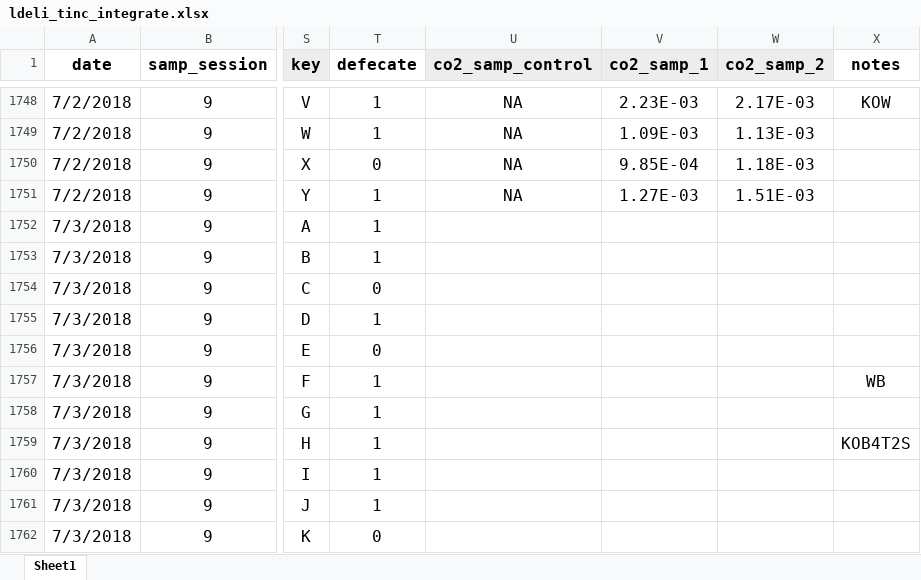
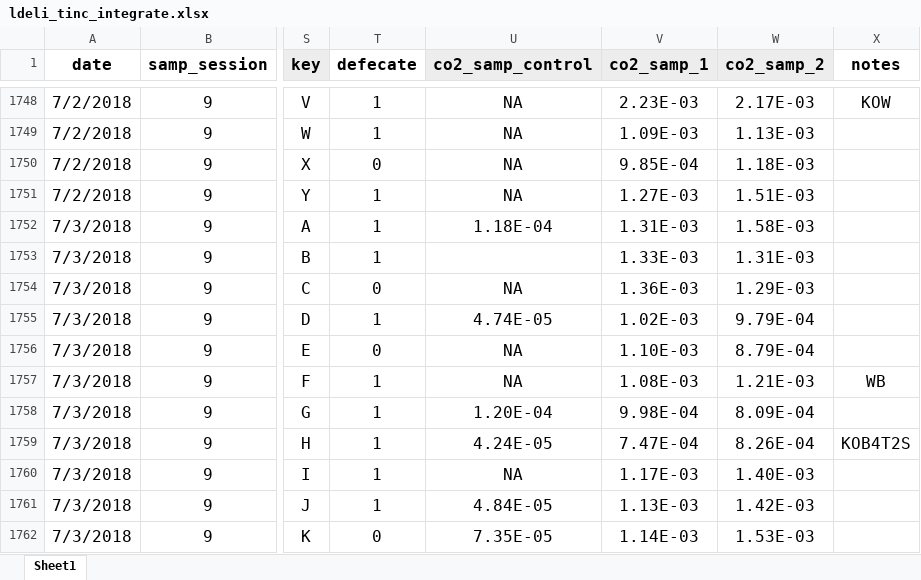
Before and after one commit to daniel1noble/deli_inc_metabTelo, an Excel workbook: data/curve_data/ldeli_tinc_integrate.xlsx, sheet Sheet1, drawn as a sheet; only a part is shown, gaps mark what is left out; values as stored, in another font and other column widths than the file's, no borders; conditional formats not drawn; the diff covers the shown part only; the diff names each change by its address in the sheet, - before the commit and + after, or states it on an @@ line.

Commit message:
b2-d2- integration done 3/7/18

```diff
--- a/data/curve_data/ldeli_tinc_integrate.xlsx (sheet Sheet1)
+++ b/data/curve_data/ldeli_tinc_integrate.xlsx (sheet Sheet1)
-U1752 (co2_samp_control): (empty)
+U1752 (co2_samp_control): 1.18E-04
-V1752 (co2_samp_1): (empty)
+V1752 (co2_samp_1): 1.31E-03
-W1752 (co2_samp_2): (empty)
+W1752 (co2_samp_2): 1.58E-03
-V1753 (co2_samp_1): (empty)
+V1753 (co2_samp_1): 1.33E-03
-W1753 (co2_samp_2): (empty)
+W1753 (co2_samp_2): 1.31E-03
-U1754 (co2_samp_control): (empty)
+U1754 (co2_samp_control): NA
-V1754 (co2_samp_1): (empty)
+V1754 (co2_samp_1): 1.36E-03
-W1754 (co2_samp_2): (empty)
+W1754 (co2_samp_2): 1.29E-03
-U1755 (co2_samp_control): (empty)
+U1755 (co2_samp_control): 4.74E-05
-V1755 (co2_samp_1): (empty)
+V1755 (co2_samp_1): 1.02E-03
-W1755 (co2_samp_2): (empty)
+W1755 (co2_samp_2): 9.79E-04
-U1756:U1757 (co2_samp_control): (empty)
+U1756:U1757 (co2_samp_control): NA
-V1756 (co2_samp_1): (empty)
+V1756 (co2_samp_1): 1.10E-03
-W1756 (co2_samp_2): (empty)
+W1756 (co2_samp_2): 8.79E-04
-V1757 (co2_samp_1): (empty)
+V1757 (co2_samp_1): 1.08E-03
-W1757 (co2_samp_2): (empty)
+W1757 (co2_samp_2): 1.21E-03
-U1758 (co2_samp_control): (empty)
+U1758 (co2_samp_control): 1.20E-04
-V1758 (co2_samp_1): (empty)
+V1758 (co2_samp_1): 9.98E-04
-W1758 (co2_samp_2): (empty)
+W1758 (co2_samp_2): 8.09E-04
-U1759 (co2_samp_control): (empty)
+U1759 (co2_samp_control): 4.24E-05
-V1759 (co2_samp_1): (empty)
+V1759 (co2_samp_1): 7.47E-04
-W1759 (co2_samp_2): (empty)
+W1759 (co2_samp_2): 8.26E-04
-U1760 (co2_samp_control): (empty)
+U1760 (co2_samp_control): NA
-V1760 (co2_samp_1): (empty)
+V1760 (co2_samp_1): 1.17E-03
-W1760 (co2_samp_2): (empty)
+W1760 (co2_samp_2): 1.40E-03
-U1761 (co2_samp_control): (empty)
+U1761 (co2_samp_control): 4.84E-05
-V1761 (co2_samp_1): (empty)
+V1761 (co2_samp_1): 1.13E-03
-W1761 (co2_samp_2): (empty)
+W1761 (co2_samp_2): 1.42E-03
-U1762 (co2_samp_control): (empty)
+U1762 (co2_samp_control): 7.35E-05
-V1762 (co2_samp_1): (empty)
+V1762 (co2_samp_1): 1.14E-03
-W1762 (co2_samp_2): (empty)
+W1762 (co2_samp_2): 1.53E-03
```
Also changed, not shown: 117 edited cells elsewhere in this sheet.
